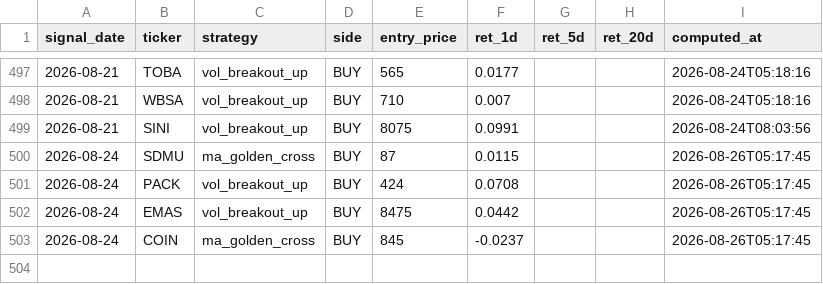
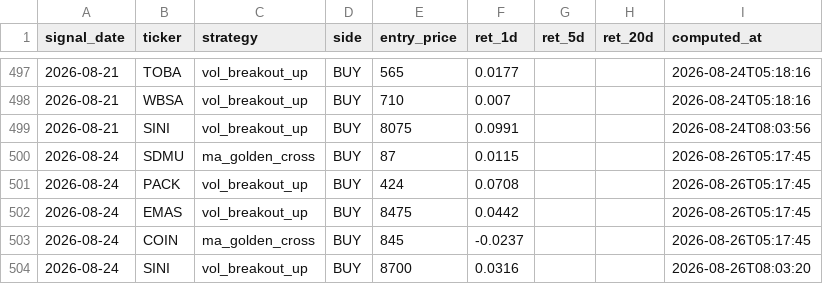
Before and after one commit to yazqe/idx-signals, a CSV file: outcomes.csv, drawn as a sheet; only a part is shown, gaps mark what is left out; the diff names each change by its address in the sheet, - before the commit and + after, or states it on an @@ line.

```diff
--- a/outcomes.csv
+++ b/outcomes.csv
+row 504: 2026-08-24 | SINI | vol_breakout_up | BUY | 8700 | 0.0316 |  |  | 2026-08-26T08:03:20
```
Also changed, not shown: 7 other files.
